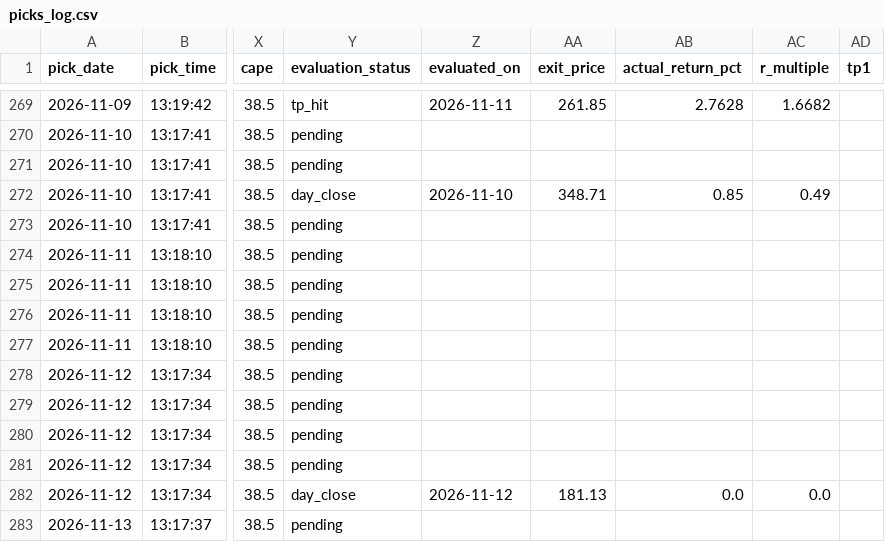
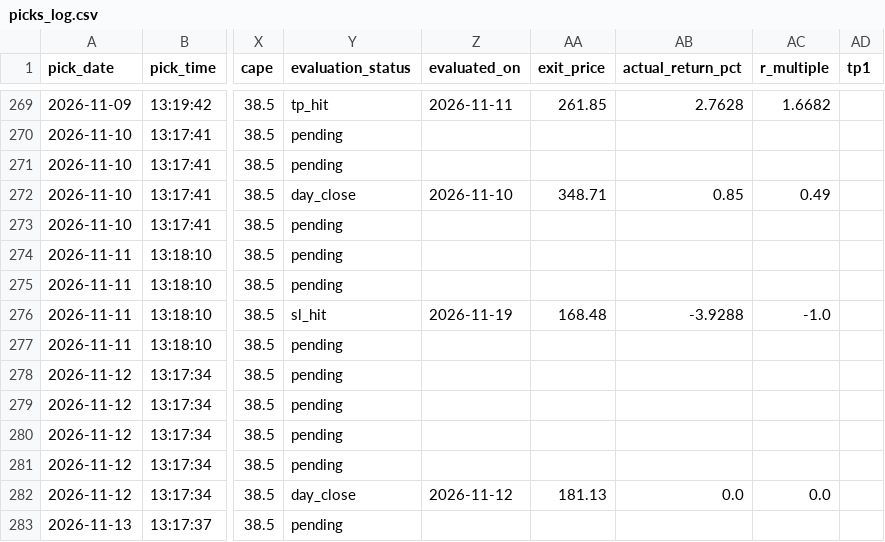
Before and after one commit to anjanneogi13/daily-stock-agent, a CSV file: data/picks_log.csv, drawn as a sheet; only a part is shown, gaps mark what is left out; the diff names each change by its address in the sheet, - before the commit and + after, or states it on an @@ line.

```diff
--- a/data/picks_log.csv
+++ b/data/picks_log.csv
-Y276 (evaluation_status): pending
+Y276 (evaluation_status): sl_hit
-Z276 (evaluated_on): (empty)
+Z276 (evaluated_on): 2026-11-19
-AA276 (exit_price): (empty)
+AA276 (exit_price): 168.48
-AB276 (actual_return_pct): (empty)
+AB276 (actual_return_pct): -3.9288
-AC276 (r_multiple): (empty)
+AC276 (r_multiple): -1.0
```
Also changed, not shown: 2 other files.
